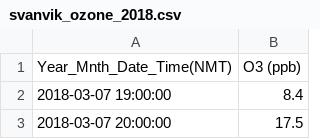
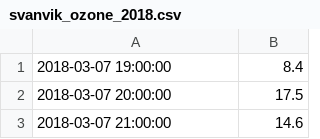
Before and after one commit to ziu1986/python_scripts, a CSV file: ozone_metrics/ozone_anomalies/svanvik_ozone_2018.csv, drawn as a sheet; only a part is shown; the shorter side is filled out with more unchanged rows; the diff names each change by its address in the sheet, - before the commit and + after, or states it on an @@ line.

```diff
--- a/ozone_metrics/ozone_anomalies/svanvik_ozone_2018.csv
+++ b/ozone_metrics/ozone_anomalies/svanvik_ozone_2018.csv
-row 1: Year_Mnth_Date_Time(NMT) | O3 (ppb)
```
Also changed, not shown: 3 other files.
